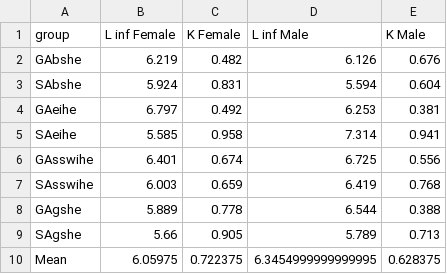
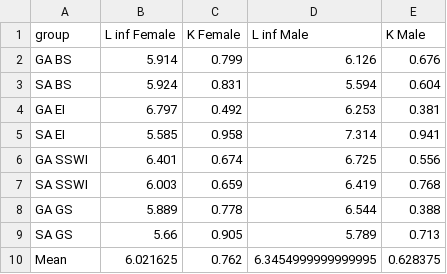
Before and after one commit to MauroMardones/Krill_LH_Parameters, a CSV file: parametros_krill.csv, drawn as a sheet.

```diff
--- a/parametros_krill.csv
+++ b/parametros_krill.csv
@@ -1,10 +1,10 @@
 group,L inf Female,K Female,L inf Male,K Male
-GAbshe,6.219,0.482,6.126,0.676
-SAbshe,5.924,0.831,5.594,0.604
-GAeihe,6.797,0.492,6.253,0.381
-SAeihe,5.585,0.958,7.314,0.941
-GAsswihe,6.401,0.674,6.725,0.556
-SAsswihe,6.003,0.659,6.419,0.768
-GAgshe,5.889,0.778,6.544,0.388
-SAgshe,5.66,0.905,5.789,0.713
-Mean,6.05975,0.722375,6.3454999999999995,0.628375
+GA BS,5.914,0.799,6.126,0.676
+SA BS,5.924,0.831,5.594,0.604
+GA EI,6.797,0.492,6.253,0.381
+SA EI,5.585,0.958,7.314,0.941
+GA SSWI,6.401,0.674,6.725,0.556
+SA SSWI,6.003,0.659,6.419,0.768
+GA GS,5.889,0.778,6.544,0.388
+SA GS,5.66,0.905,5.789,0.713
+Mean,6.021625,0.762,6.3454999999999995,0.628375
```
Also changed, not shown: 4 other files.
